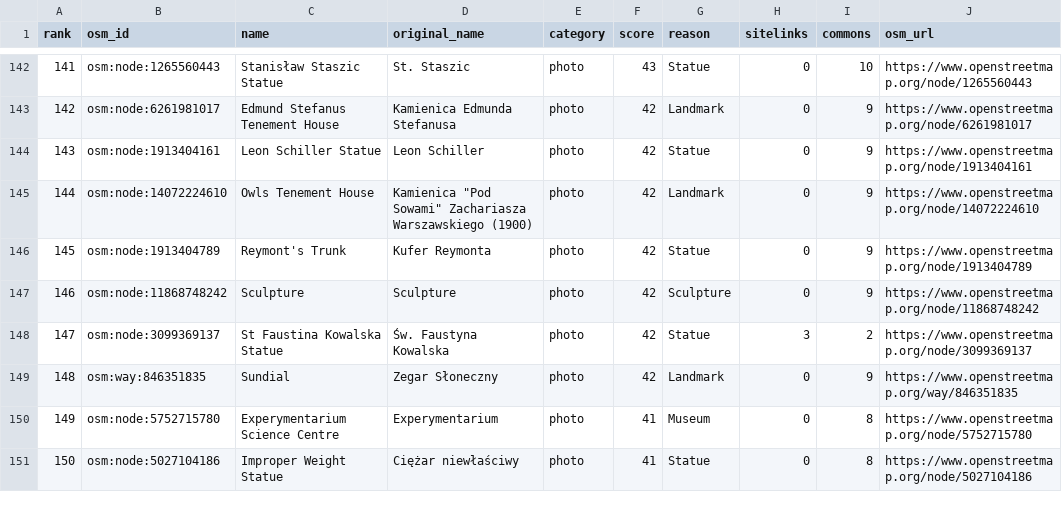
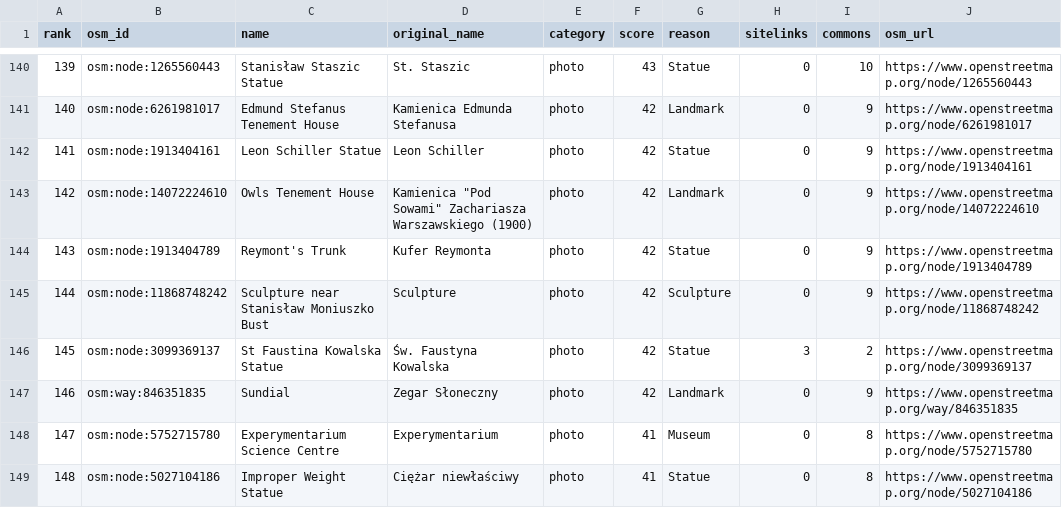
Before and after one commit to Mateuzas/wander, a CSV file: Data/review/lodz-review.csv, drawn as a sheet; only a part is shown, gaps mark what is left out; addresses are those after the commit; the diff covers the shown part only; the diff names each change by its address in the sheet, - before the commit and + after, or states it on an @@ line.

```diff
--- a/Data/review/lodz-review.csv
+++ b/Data/review/lodz-review.csv
@@ column A (rank) renumbered between rows 102 and 149 @@
-C145 (name): Sculpture
+C145 (name): Sculpture near Stanisław Moniuszko Bust
```
Also changed, not shown: 3 added rows, 3 removed rows and 4 edited cells elsewhere in this file, Data/curation.csv, 1 other file.
